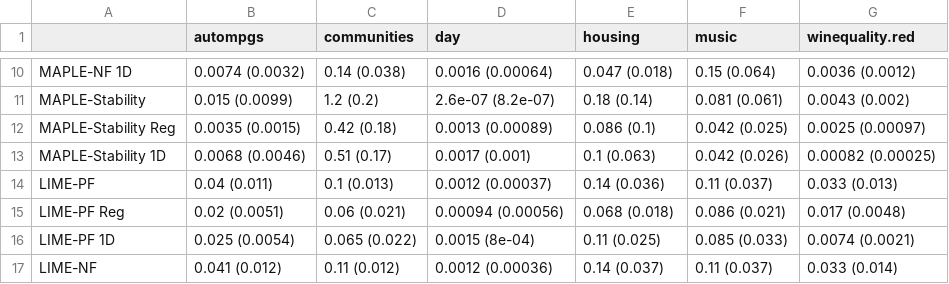
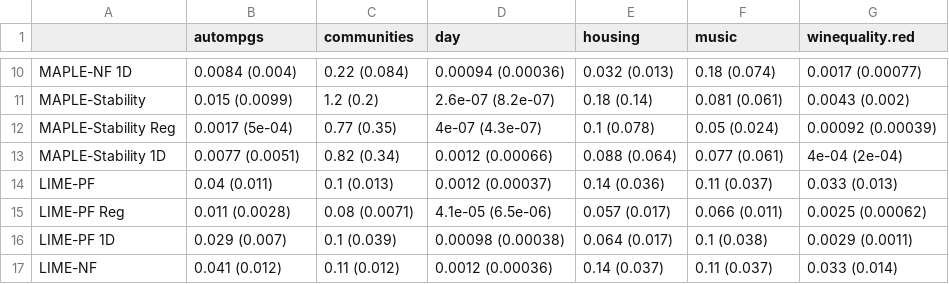
Before and after one commit to GDPlumb/ExpO, a CSV file: UCI-compare/uci.csv, drawn as a sheet; only a part is shown, gaps mark what is left out; the diff covers the shown part only.

```diff
--- a/UCI-compare/uci.csv
+++ b/UCI-compare/uci.csv
@@ -10,8 +10,8 @@
-"MAPLE-NF 1D","0.0074 (0.0032)","0.14 (0.038)","0.0016 (0.00064)","0.047 (0.018)","0.15 (0.064)","0.0036 (0.0012)"
+"MAPLE-NF 1D","0.0084 (0.004)","0.22 (0.084)","0.00094 (0.00036)","0.032 (0.013)","0.18 (0.074)","0.0017 (0.00077)"
 "MAPLE-Stability","0.015 (0.0099)","1.2 (0.2)","2.6e-07 (8.2e-07)","0.18 (0.14)","0.081 (0.061)","0.0043 (0.002)"
-"MAPLE-Stability Reg","0.0035 (0.0015)","0.42 (0.18)","0.0013 (0.00089)","0.086 (0.1)","0.042 (0.025)","0.0025 (0.00097)"
-"MAPLE-Stability 1D","0.0068 (0.0046)","0.51 (0.17)","0.0017 (0.001)","0.1 (0.063)","0.042 (0.026)","0.00082 (0.00025)"
+"MAPLE-Stability Reg","0.0017 (5e-04)","0.77 (0.35)","4e-07 (4.3e-07)","0.1 (0.078)","0.05 (0.024)","0.00092 (0.00039)"
+"MAPLE-Stability 1D","0.0077 (0.0051)","0.82 (0.34)","0.0012 (0.00066)","0.088 (0.064)","0.077 (0.061)","4e-04 (2e-04)"
 "LIME-PF","0.04 (0.011)","0.1 (0.013)","0.0012 (0.00037)","0.14 (0.036)","0.11 (0.037)","0.033 (0.013)"
-"LIME-PF Reg","0.02 (0.0051)","0.06 (0.021)","0.00094 (0.00056)","0.068 (0.018)","0.086 (0.021)","0.017 (0.0048)"
-"LIME-PF 1D","0.025 (0.0054)","0.065 (0.022)","0.0015 (8e-04)","0.11 (0.025)","0.085 (0.033)","0.0074 (0.0021)"
+"LIME-PF Reg","0.011 (0.0028)","0.08 (0.0071)","4.1e-05 (6.5e-06)","0.057 (0.017)","0.066 (0.011)","0.0025 (0.00062)"
+"LIME-PF 1D","0.029 (0.007)","0.1 (0.039)","0.00098 (0.00038)","0.064 (0.017)","0.1 (0.038)","0.0029 (0.0011)"
 "LIME-NF","0.041 (0.012)","0.11 (0.012)","0.0012 (0.00036)","0.14 (0.037)","0.11 (0.037)","0.033 (0.014)"
```
Also changed, not shown: 53 edited cells elsewhere in this file, UCI-LF/results_mean.csv, UCI-LF/results_sd.csv, 11 other files.
